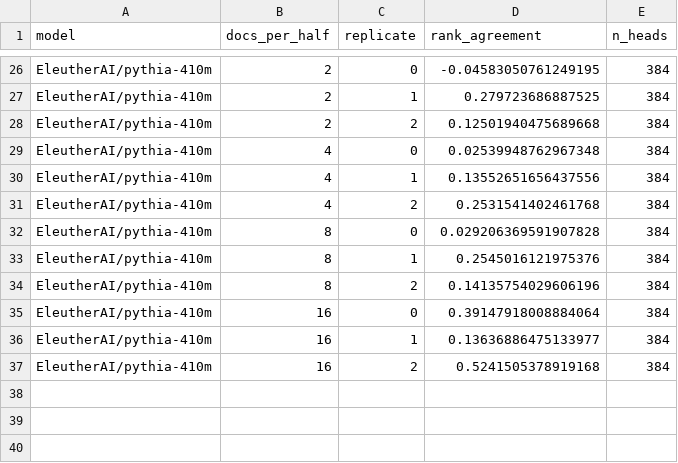
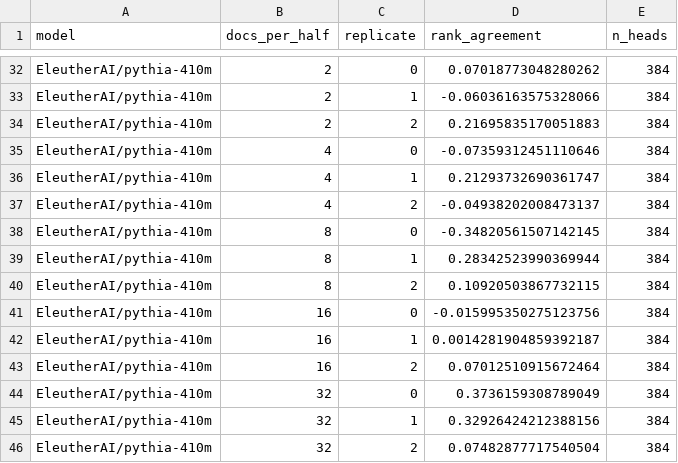
Before and after one commit to RohanMulay1/xsa-controls, a CSV file: results/reliability_budget_sweep.csv, drawn as a sheet; only a part is shown, gaps mark what is left out; addresses are those after the commit; the diff covers the shown part only; the diff names each change by its address in the sheet, - before the commit and + after, or states it on an @@ line.

Commit message:
fix: A2 at 24 documents per half was not reproducible; re-measure at 64
Repeating the A2 experiment at the same evaluation budget on a second GPU
did not reproduce it. For the two Pythia models r_delta moved from +0.304
and +0.446 to +0.194 and -0.007: the resolvability verdict went from
attenuated to unresolvable, and the correlations followed, excess on
pythia-160m falling from +0.396 to +0.129. At 24 documents per half the
reliability estimate for those models is not stable enough to carry anything
built on top of it, and the correlations reported from it were computed
against an effect a second run could not resolve at all.

At 64 documents per half it is stable: +0.473 and +0.435, and the pattern the
first run showed comes back. That run is now the primary A2 result. Both
24-document runs are kept under results/a2_budget_comparison/, because the
disagreement is more informative than either alone.

The qualitative finding survives: in both Pythia models the raw self-value
cosine carries almost nothing about the measured effect of removing it
(+0.014, +0.099) while the null-corrected excess carries more (+0.487,
+0.216), and in GPT-2 the ordering reverses (+0.469 against +0.236).

The GPT-2 number is the one to trust most, and it makes the case for
disattenuation better than any argument: its disattenuated value is +0.521,
+0.527 and +0.526 across three independent runs, at two evaluation budgets,
on two GPUs, under two PyTorch and transformers versions. The raw correlation
moved across that range and the disattenuated one did not, because
disattenuation divides out exactly the reliability that moved.

This is Check 0 doing its job on our own work, which is the second time in
this project: an unreliable effect produced a correlation that did not
survive being measured again.

```diff
--- a/results/reliability_budget_sweep.csv
+++ b/results/reliability_budget_sweep.csv
-D32 (rank_agreement): -0.04583050761249195
+D32 (rank_agreement): 0.07018773048280262
-D33 (rank_agreement): 0.279723686887525
+D33 (rank_agreement): -0.06036163575328066
-D34 (rank_agreement): 0.12501940475689668
+D34 (rank_agreement): 0.21695835170051883
-D35 (rank_agreement): 0.02539948762967348
+D35 (rank_agreement): -0.07359312451110646
-D36 (rank_agreement): 0.13552651656437556
+D36 (rank_agreement): 0.21293732690361747
-D37 (rank_agreement): 0.2531541402461768
+D37 (rank_agreement): -0.04938202008473137
-D38 (rank_agreement): 0.029206369591907828
+D38 (rank_agreement): -0.34820561507142145
-D39 (rank_agreement): 0.2545016121975376
+D39 (rank_agreement): 0.28342523990369944
-D40 (rank_agreement): 0.14135754029606196
+D40 (rank_agreement): 0.10920503867732115
-D41 (rank_agreement): 0.39147918008884064
+D41 (rank_agreement): -0.015995350275123756
-D42 (rank_agreement): 0.13636886475133977
+D42 (rank_agreement): 0.0014281904859392187
-D43 (rank_agreement): 0.5241505378919168
+D43 (rank_agreement): 0.07012510915672464
+row 44: EleutherAI/pythia-410m | 32 | 0 | 0.3736159308789049 | 384
+row 45: EleutherAI/pythia-410m | 32 | 1 | 0.32926424212388156 | 384
+row 46: EleutherAI/pythia-410m | 32 | 2 | 0.07482877717540504 | 384
```
Also changed, not shown: 6 added rows and 24 edited cells elsewhere in this file, results/a2_correlations.csv, results/reliability.csv, 20 other files.
